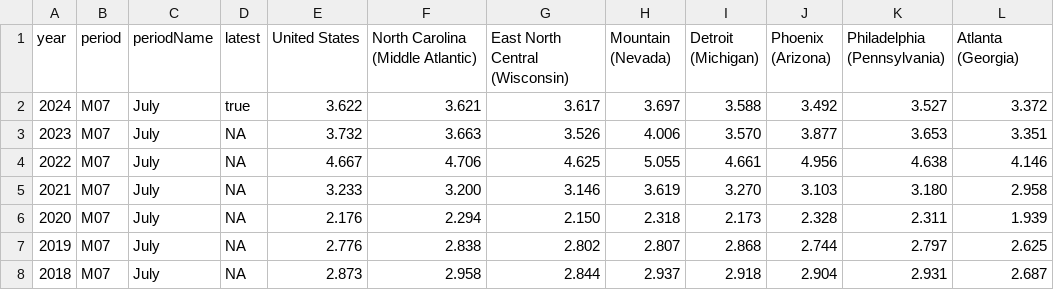
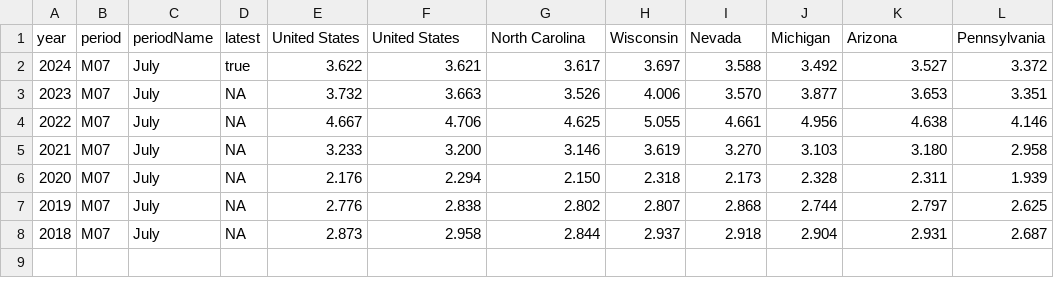
Before and after one commit to cbs-news-data/price_tracker, a CSV file: data/battleground_gas_prices_pivot.csv, drawn as a sheet.

Commit message:
Update pivots for battleground gas

```diff
--- a/data/battleground_gas_prices_pivot.csv
+++ b/data/battleground_gas_prices_pivot.csv
@@ -1,2 +1,2 @@
-year,period,periodName,latest,United States,North Carolina (Middle Atlantic),East North Central (Wisconsin),Mountain (Nevada),Detroit (Michigan),Phoenix (Arizona),Philadelphia (Pennsylvania),Atlanta (Georgia)
+year,period,periodName,latest,United States,United States,North Carolina,Wisconsin,Nevada,Michigan,Arizona,Pennsylvania
 2024,M07,July,true,3.622,3.621,3.617,3.697,3.588,3.492,3.527,3.372
```
Also changed, not shown: 1 other file.
